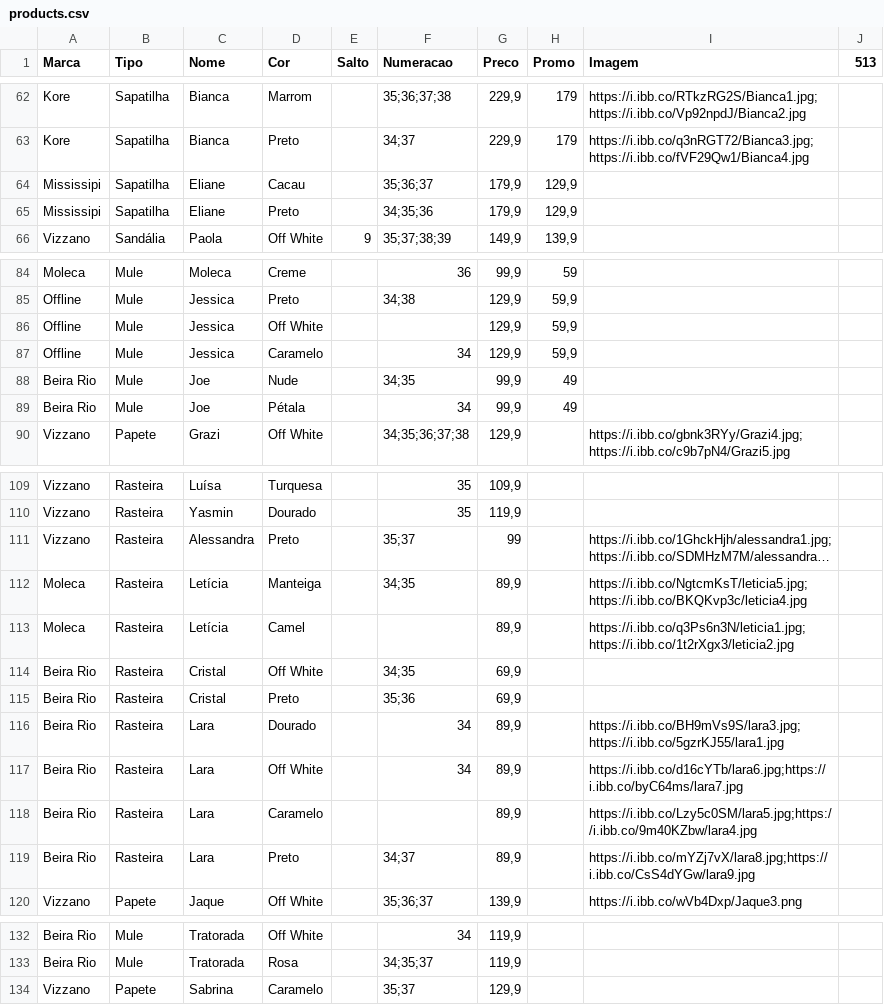
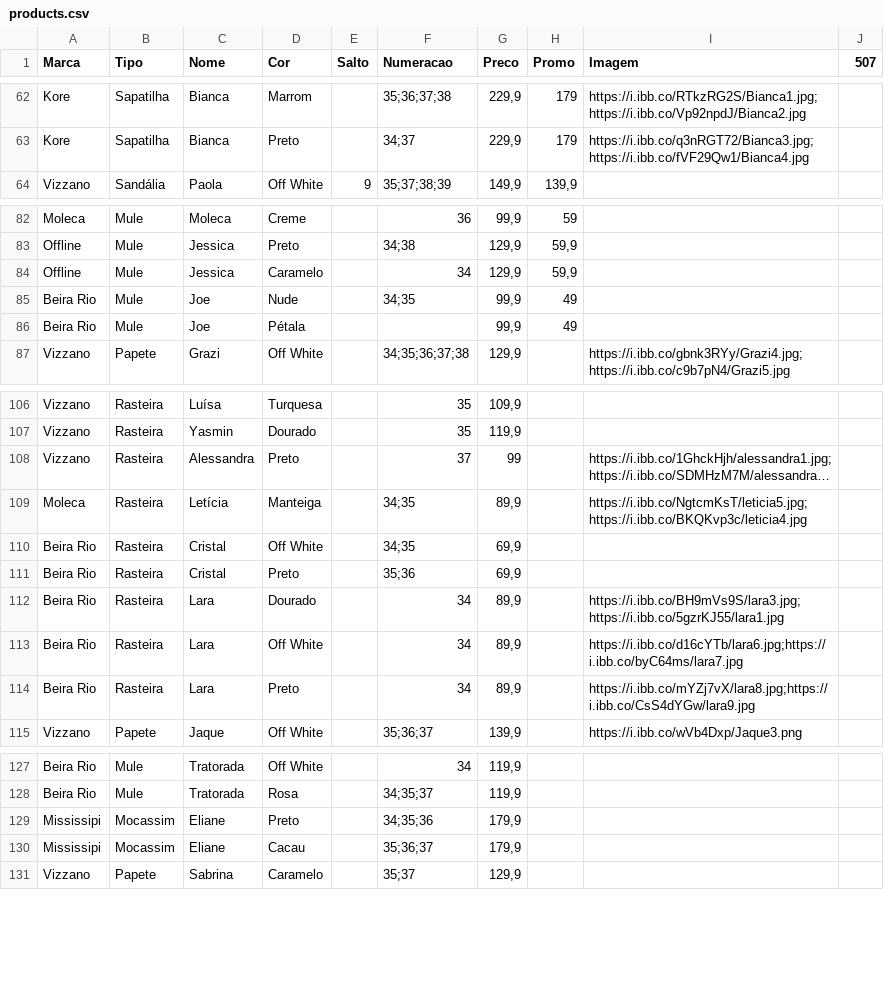
Before and after one commit to tmshoesTati/tmshoes, a CSV file: products.csv, drawn as a sheet; only a part is shown, gaps mark what is left out; long unchanged cells end in …; removed rows and columns are numbered as before the commit, all else as after; the diff covers the shown part only; the diff names each change by its address in the sheet, - before the commit and + after, or states it on an @@ line.

```diff
--- a/products.csv
+++ b/products.csv
-J1: 513
+J1: 507
-row 64: Mississipi | Sapatilha | Eliane | Cacau |  | 35;36;37 | 179,9 | 129,9
-row 65: Mississipi | Sapatilha | Eliane | Preto |  | 34;35;36 | 179,9 | 129,9
-row 86: Offline | Mule | Jessica | Off White |  |  | 129,9 | 59,9
-F86 (Numeracao): 34
+F86 (Numeracao): (empty)
-F108 (Numeracao): 35;37
+F108 (Numeracao): 37
-row 113: Moleca | Rasteira | Letícia | Camel |  |  | 89,9 |  | https://i.ibb.co/q3Ps6n3N/leticia1.jpg;https://i.ibb.co/1t2rXgx3/leticia2.jpg
-row 118: Beira Rio | Rasteira | Lara | Caramelo |  |  | 89,9 |  | https://i.ibb.co/Lzy5c0SM/lara5.jpg;https://i.ibb.co/9m40KZbw/lara4.jpg
-F114 (Numeracao): 34;37
+F114 (Numeracao): 34
+row 129: Mississipi | Mocassim | Eliane | Preto |  | 34;35;36 | 179,9
+row 130: Mississipi | Mocassim | Eliane | Cacau |  | 35;36;37 | 179,9
```
Also changed, not shown: 1 removed row and 3 edited cells elsewhere in this file.
